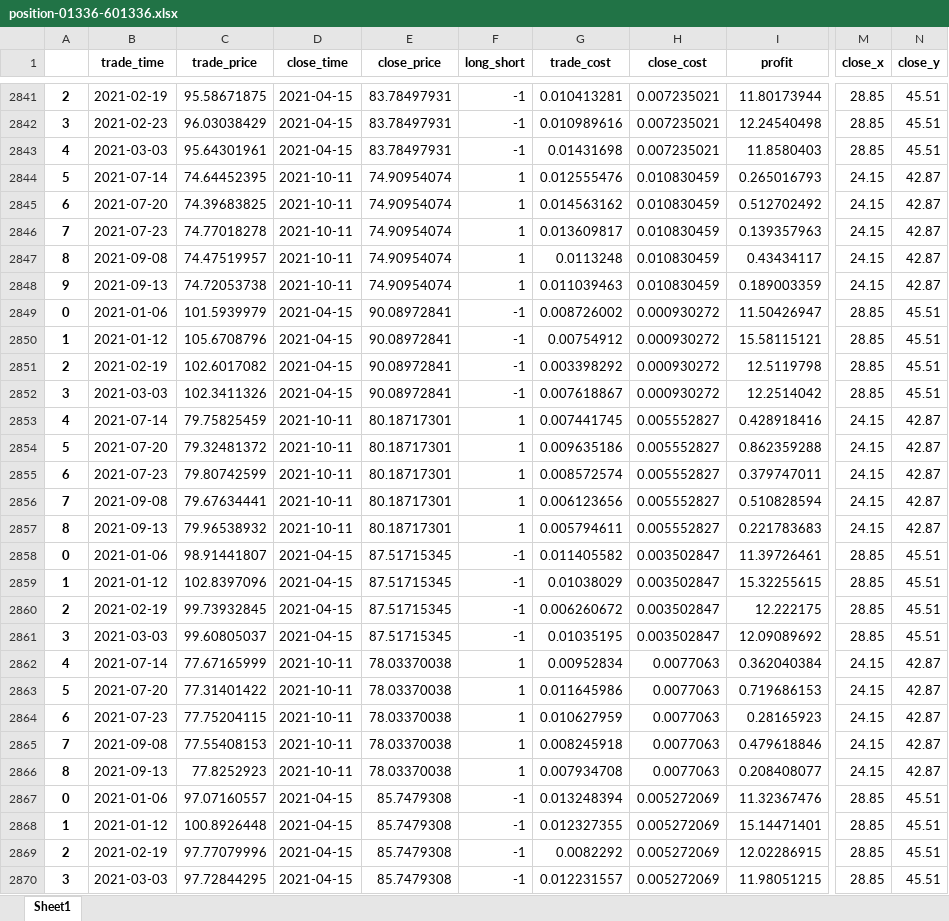
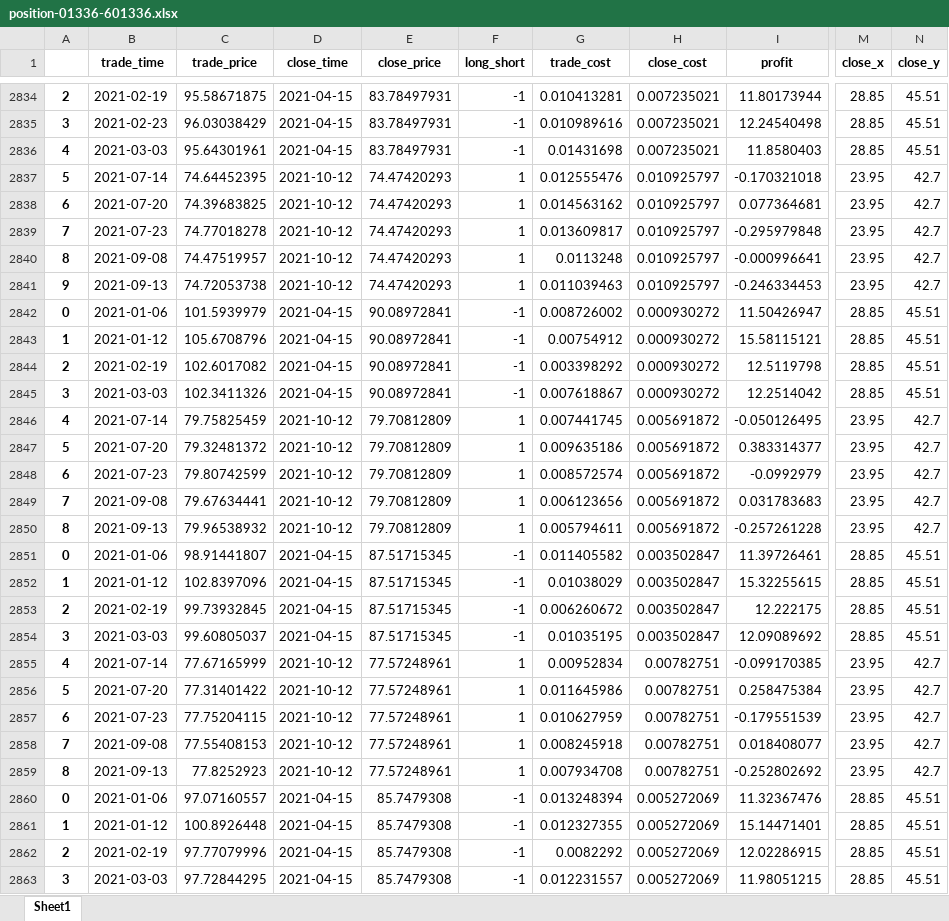
Before and after one commit to quanttrade/product, an Excel workbook: s60_signal/position-01336-601336.xlsx, sheet Sheet1, drawn as a sheet; only a part is shown, gaps mark what is left out; values as stored, in another font and other column widths than the file's, no borders; addresses are those after the commit; the diff covers the shown part only; the diff names each change by its address in the sheet, - before the commit and + after, or states it on an @@ line.

```diff
--- a/s60_signal/position-01336-601336.xlsx (sheet Sheet1)
+++ b/s60_signal/position-01336-601336.xlsx (sheet Sheet1)
-D2837:D2841 (close_time): 2021-10-11
+D2837:D2841 (close_time): 2021-10-12
-E2837:E2841 (close_price): 74.90954074
+E2837:E2841 (close_price): 74.47420293
-H2837:H2841 (close_cost): 0.010830459
+H2837:H2841 (close_cost): 0.010925797
-I2837 (profit): 0.265016793
+I2837 (profit): -0.170321018
-M2837:M2841 (close_x): 24.15
+M2837:M2841 (close_x): 23.95
-N2837:N2841 (close_y): 42.87
+N2837:N2841 (close_y): 42.7
-I2838 (profit): 0.512702492
+I2838 (profit): 0.077364681
-I2839 (profit): 0.139357963
+I2839 (profit): -0.295979848
-I2840 (profit): 0.43434117
+I2840 (profit): -0.000996641
-I2841 (profit): 0.189003359
+I2841 (profit): -0.246334453
-D2846:D2850 (close_time): 2021-10-11
+D2846:D2850 (close_time): 2021-10-12
-E2846:E2850 (close_price): 80.18717301
+E2846:E2850 (close_price): 79.70812809
-H2846:H2850 (close_cost): 0.005552827
+H2846:H2850 (close_cost): 0.005691872
-I2846 (profit): 0.428918416
+I2846 (profit): -0.050126495
-M2846:M2850 (close_x): 24.15
+M2846:M2850 (close_x): 23.95
-N2846:N2850 (close_y): 42.87
+N2846:N2850 (close_y): 42.7
-I2847 (profit): 0.862359288
+I2847 (profit): 0.383314377
-I2848 (profit): 0.379747011
+I2848 (profit): -0.0992979
-I2849 (profit): 0.510828594
+I2849 (profit): 0.031783683
-I2850 (profit): 0.221783683
+I2850 (profit): -0.257261228
-D2855:D2859 (close_time): 2021-10-11
+D2855:D2859 (close_time): 2021-10-12
-E2855:E2859 (close_price): 78.03370038
+E2855:E2859 (close_price): 77.57248961
-H2855:H2859 (close_cost): 0.0077063
+H2855:H2859 (close_cost): 0.00782751
-I2855 (profit): 0.362040384
+I2855 (profit): -0.099170385
-M2855:M2859 (close_x): 24.15
+M2855:M2859 (close_x): 23.95
-N2855:N2859 (close_y): 42.87
+N2855:N2859 (close_y): 42.7
-I2856 (profit): 0.719686153
+I2856 (profit): 0.258475384
-I2857 (profit): 0.28165923
+I2857 (profit): -0.179551539
-I2858 (profit): 0.479618846
+I2858 (profit): 0.018408077
-I2859 (profit): 0.208408077
+I2859 (profit): -0.252802692
```
Also changed, not shown: 1 added row, 8 removed rows and 271 edited cells elsewhere in this sheet, s60_signal/position-00358-600362.xlsx, s60_signal/position-01088-601088.xlsx, 43 other files.
